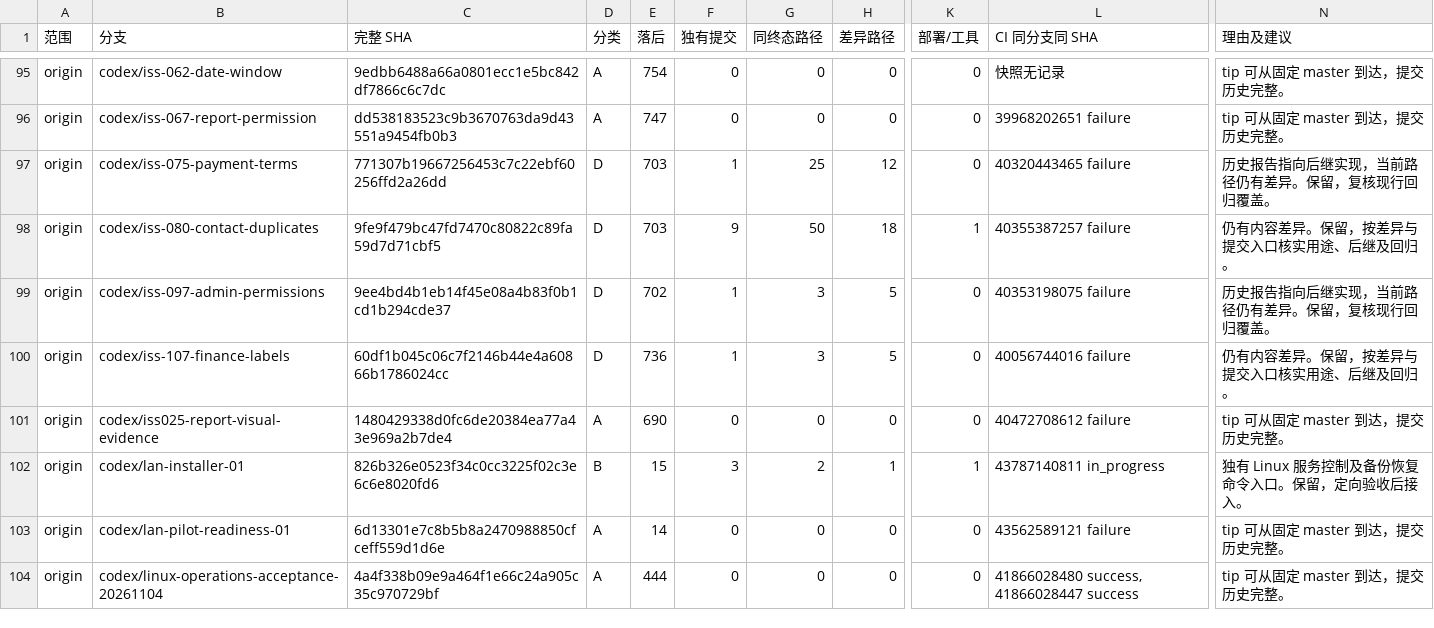
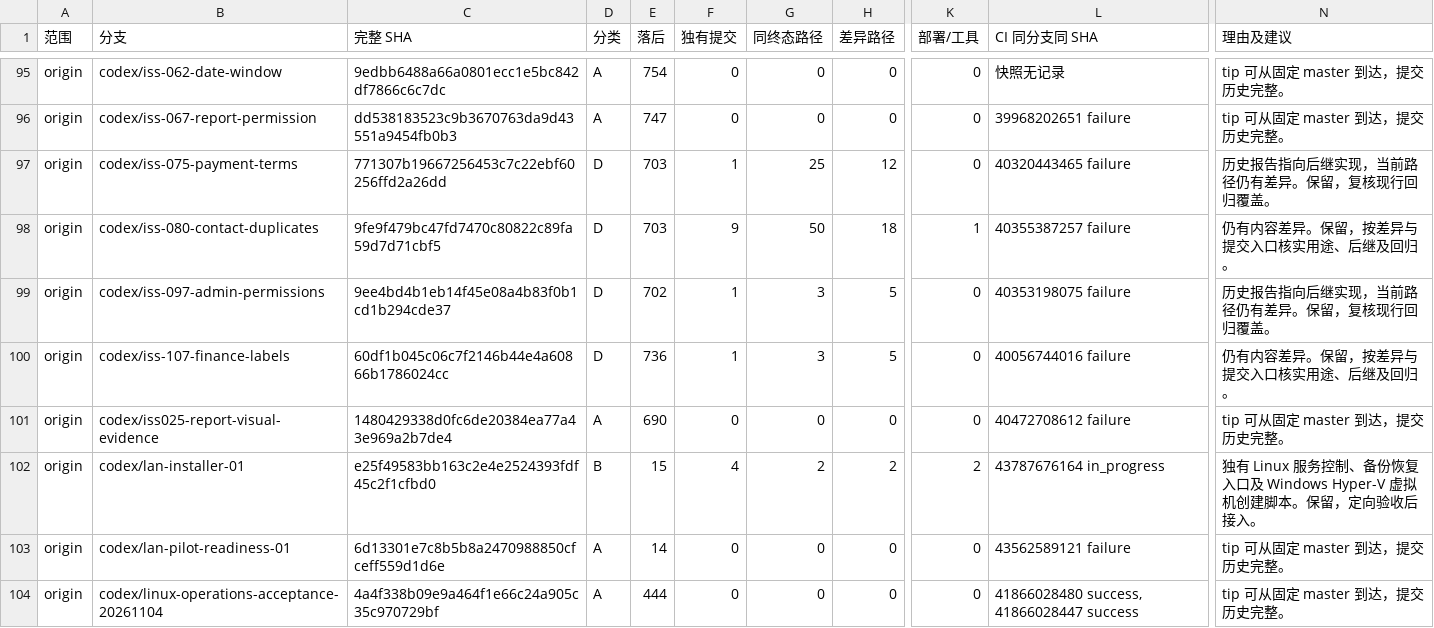
Before and after one commit to Johnson-Yiu/SJERP, a TSV file: docs/uat-evidence/branch-audit-and-cleanup-01/remote.tsv, drawn as a sheet; only a part is shown, gaps mark what is left out; the diff names each change by its address in the sheet, - before the commit and + after, or states it on an @@ line.

```diff
--- a/docs/uat-evidence/branch-audit-and-cleanup-01/remote.tsv
+++ b/docs/uat-evidence/branch-audit-and-cleanup-01/remote.tsv
-C102 (完整 SHA): 826b326e0523f34c0cc3225f02c3e6c6e8020fd6
+C102 (完整 SHA): e25f49583bb163c2e4e2524393fdf45c2f1cfbd0
-F102 (独有提交): 3
+F102 (独有提交): 4
-H102 (差异路径): 1
+H102 (差异路径): 2
-K102 (部署/工具): 1
+K102 (部署/工具): 2
-L102 (CI 同分支同 SHA): 43787140811 in_progress
+L102 (CI 同分支同 SHA): 43787676164 in_progress
-N102 (理由及建议): …服务控制及备份恢复命令入口。保留，…
+N102 (理由及建议): …服务控制、备份恢复入口及 Windows Hyper-V 虚拟机创建脚本。保留，…
```
Also changed, not shown: docs/uat-evidence/branch-audit-and-cleanup-01/integration-review.tsv, 5 other files.
